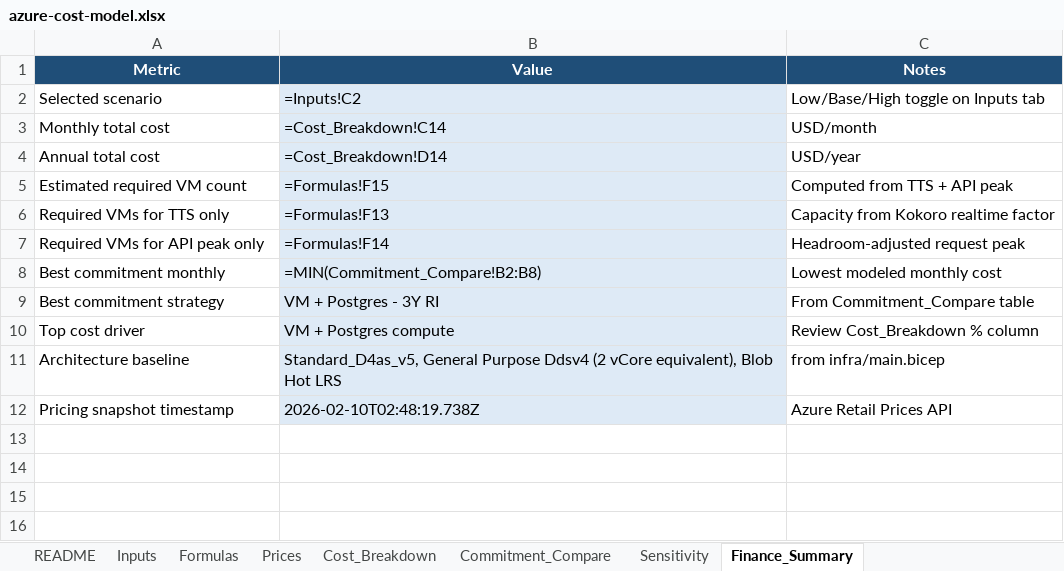
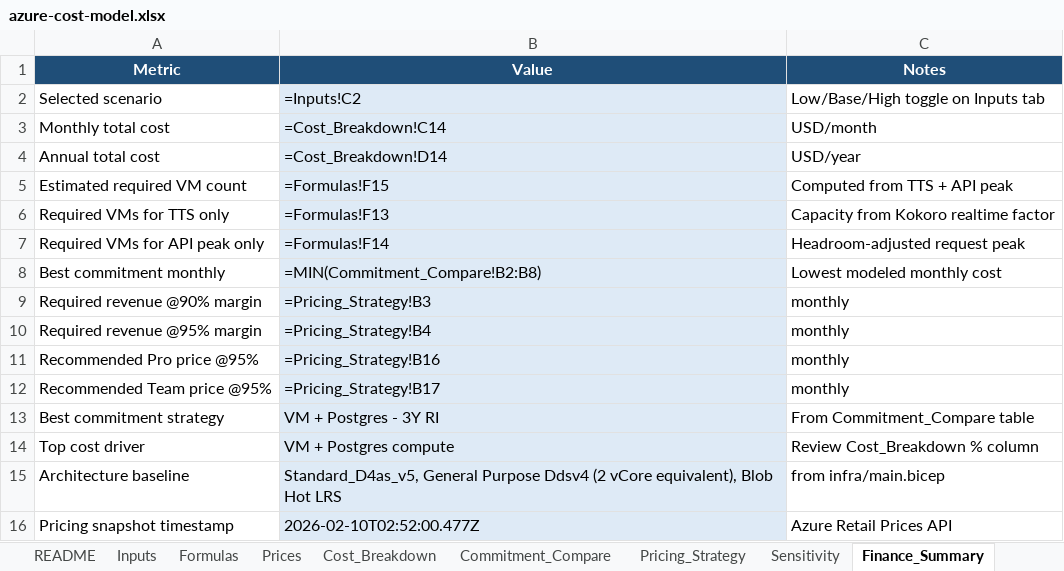
Before and after one commit to talktovishal/Podcast, an Excel workbook: exports/costs/azure-cost-model.xlsx, sheet Finance_Summary, drawn as a sheet; values as stored, in another font and other column widths than the file's, no borders; formulas without a stored value are shown as written; addresses are those after the commit; the diff names each change by its address in the sheet, - before the commit and + after, or states it on an @@ line.

Commit message:
Add 90/95 margin pricing calculator to Azure cost model

```diff
--- a/exports/costs/azure-cost-model.xlsx (sheet Finance_Summary)
+++ b/exports/costs/azure-cost-model.xlsx (sheet Finance_Summary)
+sheet tab: Pricing_Strategy
+row 9: Required revenue @90% margin | =Pricing_Strategy!B3 | monthly
+row 10: Required revenue @95% margin | =Pricing_Strategy!B4 | monthly
+row 11: Recommended Pro price @95% | =Pricing_Strategy!B16 | monthly
+row 12: Recommended Team price @95% | =Pricing_Strategy!B17 | monthly
-B16 (Value): 2026-02-10T02:48:19.738Z
+B16 (Value): 2026-02-10T02:52:00.477Z
```
Also changed, not shown: sheet Inputs, sheet Prices, sheet README, 5 other files.
